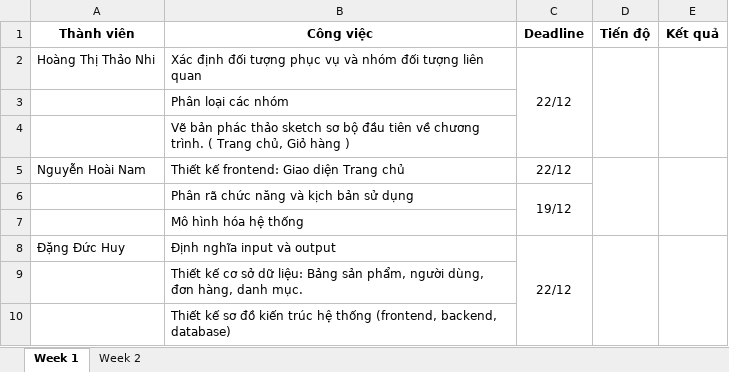
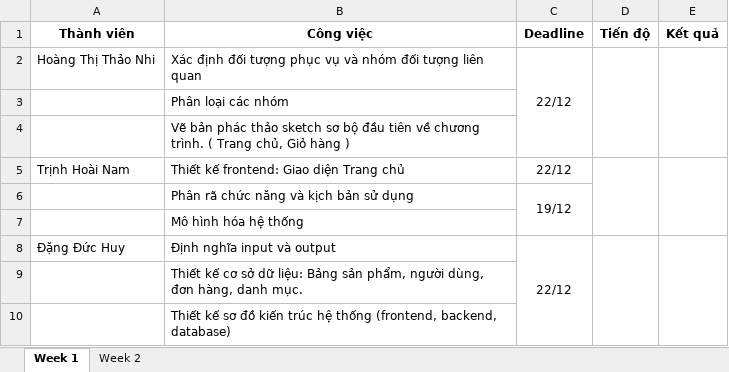
Before and after one commit to DangHuy04/_N06-PTTKPM_Nhom11, an Excel workbook: Documents/Plan.xlsx, sheet Week 1, drawn as a sheet; values as stored, in another font and other column widths than the file's, no borders; the diff names each change by its address in the sheet, - before the commit and + after, or states it on an @@ line.

```diff
--- a/Documents/Plan.xlsx (sheet Week 1)
+++ b/Documents/Plan.xlsx (sheet Week 1)
-A5 (Thành viên): Nguyễn Hoài Nam
+A5 (Thành viên): Trịnh Hoài Nam
```
Also changed, not shown: 4 other files.
